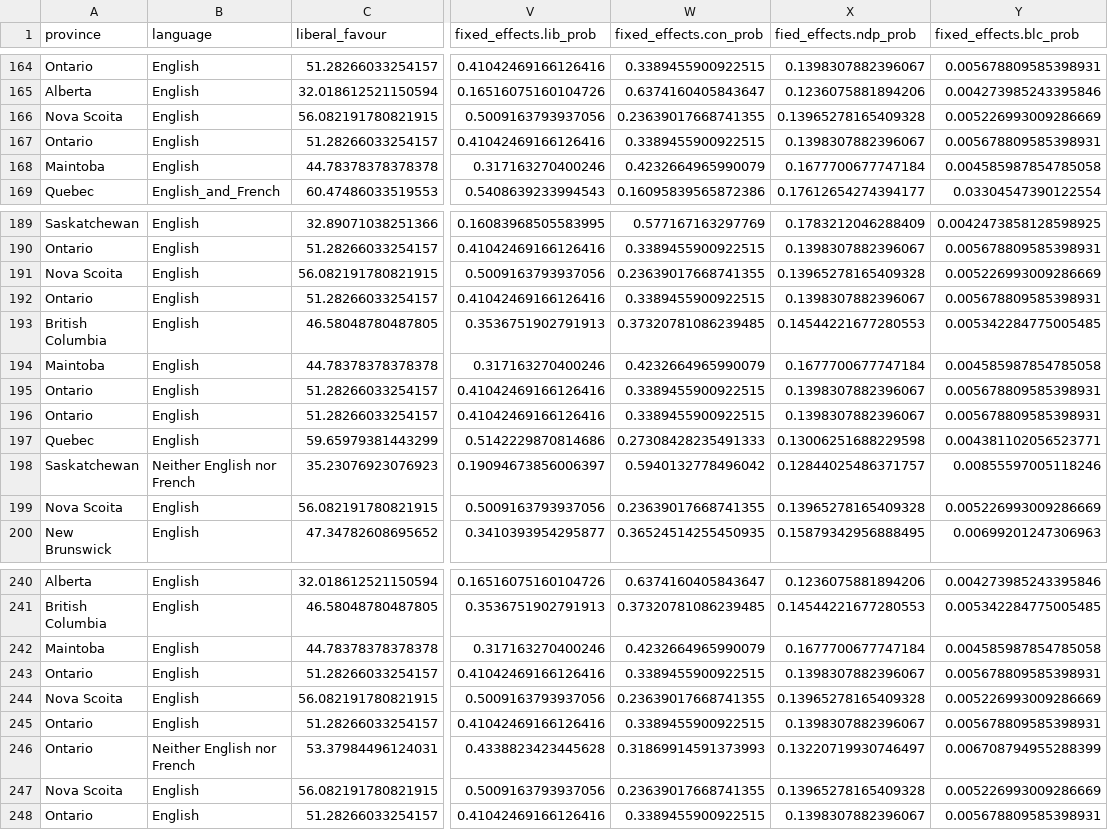
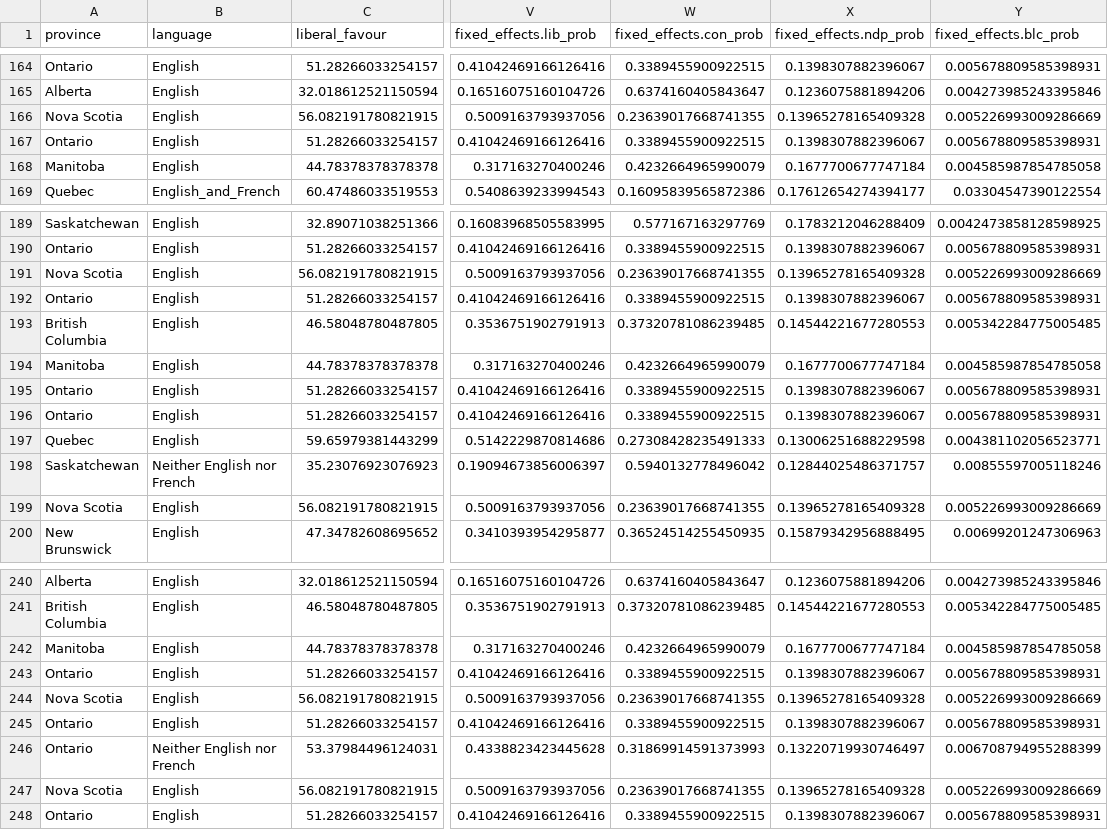
Before and after one commit to GreatArcStudios/Non-Linear-Election-Predictions, a CSV file: A2/Eric/reduced_model_predictions.csv, drawn as a sheet; only a part is shown, gaps mark what is left out; the diff covers the shown part only; the diff names each change by its address in the sheet, - before the commit and + after, or states it on an @@ line.

```diff
--- a/A2/Eric/reduced_model_predictions.csv
+++ b/A2/Eric/reduced_model_predictions.csv
-X1: fied_effects.ndp_prob
+X1: fixed_effects.ndp_prob
-A166 (province): Nova Scoita
+A166 (province): Nova Scotia
-A168 (province): Maintoba
+A168 (province): Manitoba
-A191 (province): Nova Scoita
+A191 (province): Nova Scotia
-A194 (province): Maintoba
+A194 (province): Manitoba
-A199 (province): Nova Scoita
+A199 (province): Nova Scotia
-A242 (province): Maintoba
+A242 (province): Manitoba
-A244 (province): Nova Scoita
+A244 (province): Nova Scotia
-A247 (province): Nova Scoita
+A247 (province): Nova Scotia
```
Also changed, not shown: 70 edited cells elsewhere in this file, A2/Eric/full_model_predictions.csv, 10 other files.
